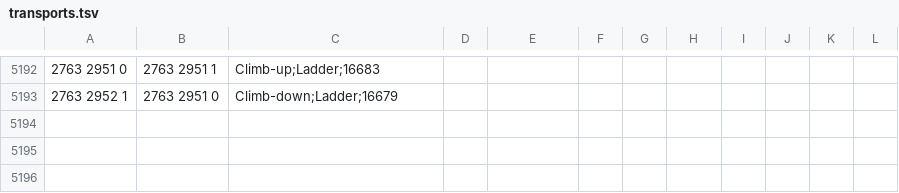
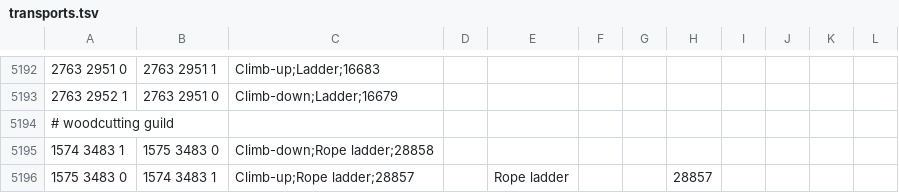
Before and after one commit to zebdo/microbot, a TSV file: runelite-client/src/main/resources/net/runelite/client/plugins/microbot/shortestpath/transports.tsv, drawn as a sheet; only a part is shown, gaps mark what is left out.

Commit message:
feat(transports): add climbing interactions for woodcutting guild

```diff
--- a/runelite-client/src/main/resources/net/runelite/client/plugins/microbot/shortestpath/transports.tsv
+++ b/runelite-client/src/main/resources/net/runelite/client/plugins/microbot/shortestpath/transports.tsv
@@ -5193 +5193,4 @@
 2763 2952 1	2763 2951 0	Climb-down;Ladder;16679
+# woodcutting guild
+1574 3483 1	1575 3483 0	Climb-down;Rope ladder;28858
+1575 3483 0	1574 3483 1	Climb-up;Rope ladder;28857		Rope ladder			28857
```
